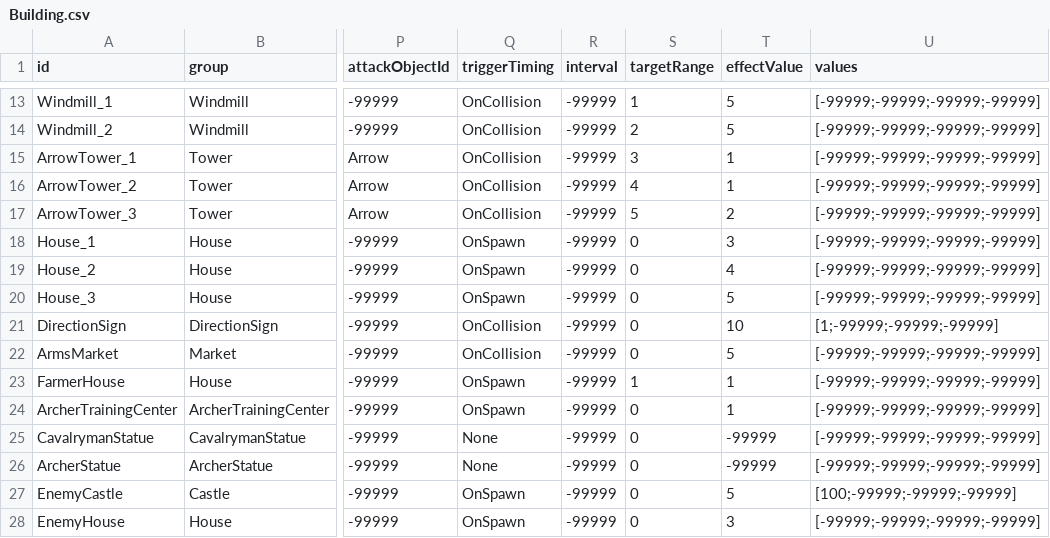
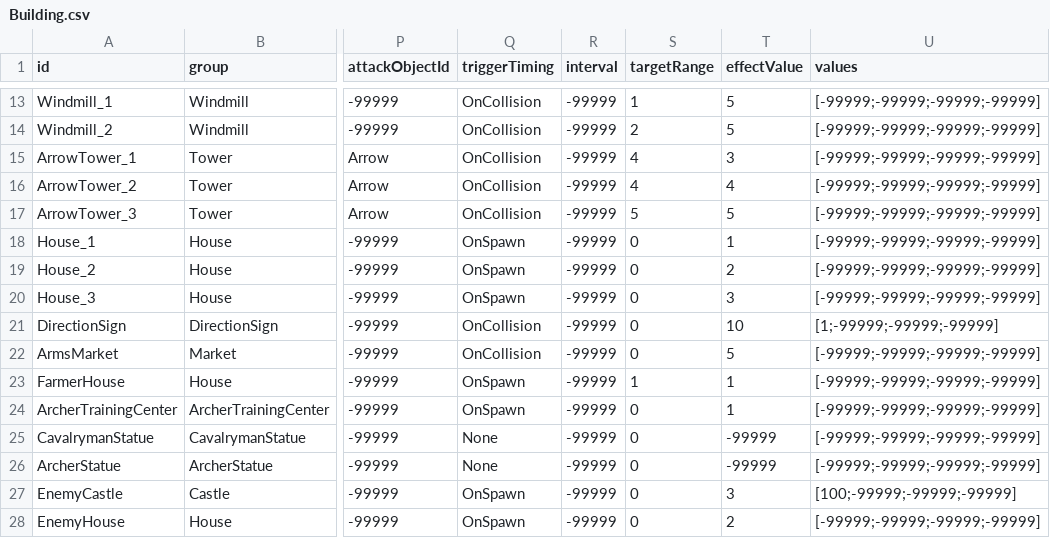
Before and after one commit to AlohaFactory-Dev/PinballVillage_V2, a CSV file: Assets/Coconut/Configs/Tables/Building.csv, drawn as a sheet; only a part is shown, gaps mark what is left out; the diff names each change by its address in the sheet, - before the commit and + after, or states it on an @@ line.

```diff
--- a/Assets/Coconut/Configs/Tables/Building.csv
+++ b/Assets/Coconut/Configs/Tables/Building.csv
-S15 (targetRange): 3
+S15 (targetRange): 4
-T15 (effectValue): 1
+T15 (effectValue): 3
-T16 (effectValue): 1
+T16 (effectValue): 4
-T17 (effectValue): 2
+T17 (effectValue): 5
-T18 (effectValue): 3
+T18 (effectValue): 1
-T19 (effectValue): 4
+T19 (effectValue): 2
-T20 (effectValue): 5
+T20 (effectValue): 3
-T27 (effectValue): 5
+T27 (effectValue): 3
-T28 (effectValue): 3
+T28 (effectValue): 2
```
Also changed, not shown: 2 other files.
